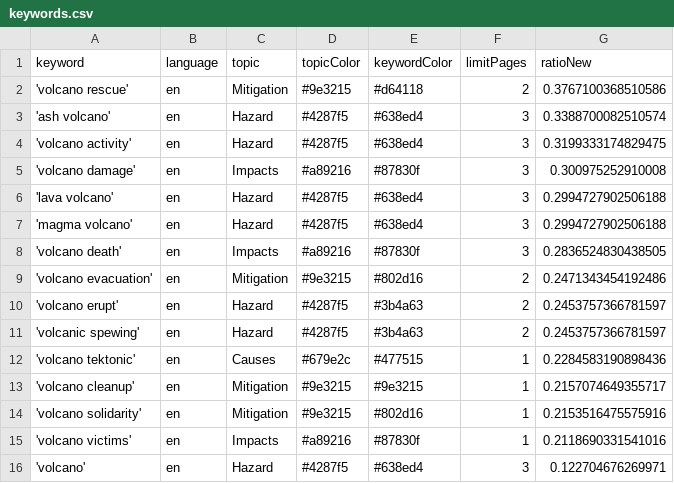
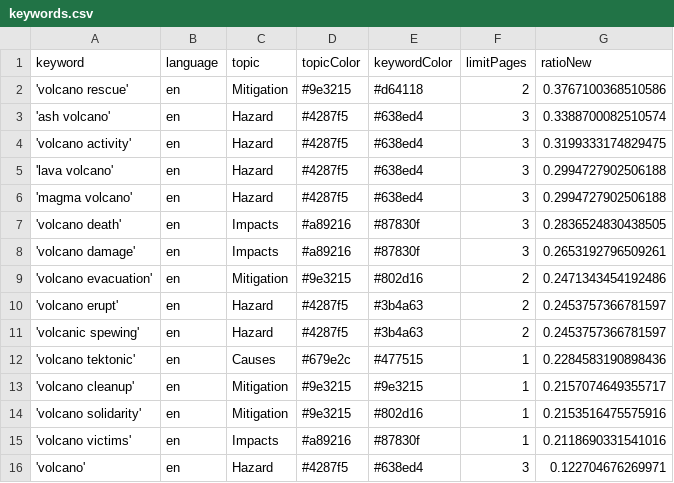
Before and after one commit to paulski99-news/volcanoIsComing, a CSV file: keywords.csv, drawn as a sheet; removed rows and columns are numbered as before the commit, all else as after; the diff names each change by its address in the sheet, - before the commit and + after, or states it on an @@ line.

```diff
--- a/keywords.csv
+++ b/keywords.csv
-row 5: 'volcano damage' | en | Impacts | #a89216 | #87830f | 3 | 0.300975252910008
+row 8: 'volcano damage' | en | Impacts | #a89216 | #87830f | 3 | 0.2653192796509261
```
Also changed, not shown: csv/news_2025_02.csv.
